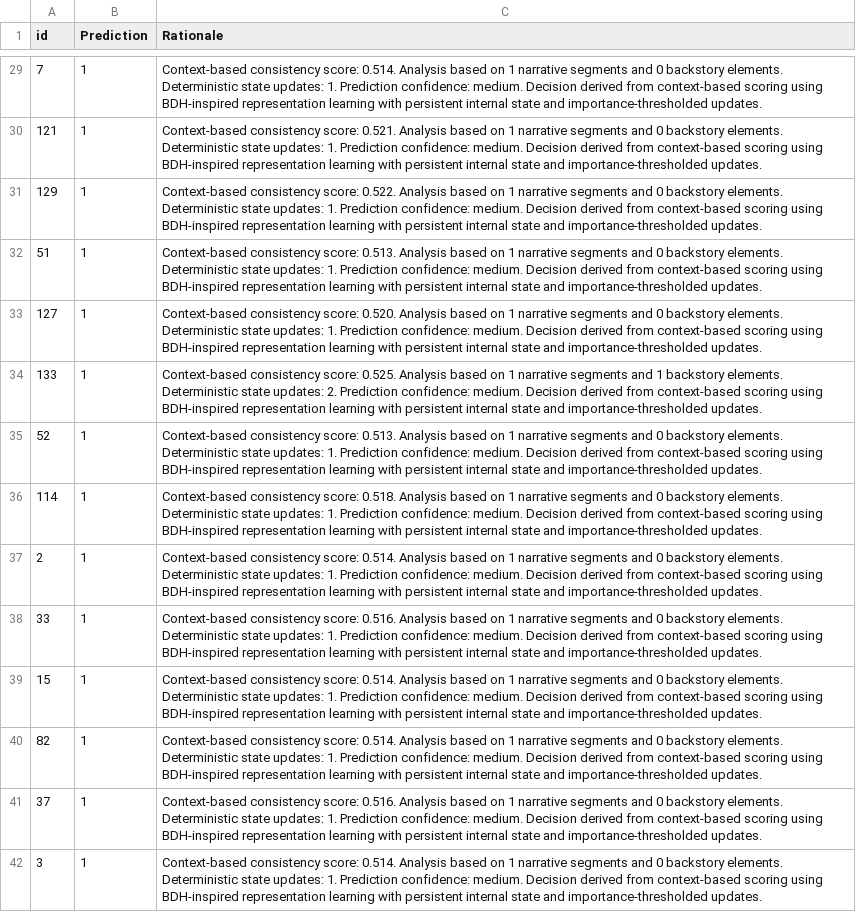
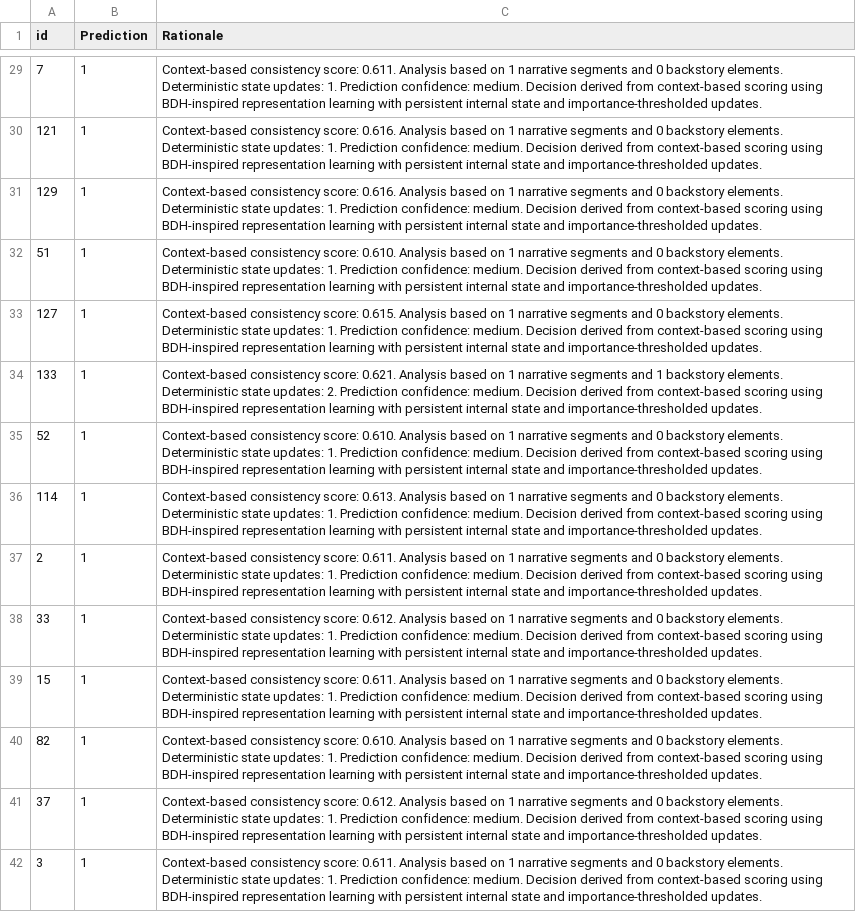
Before and after one commit to joffinkoshy/Track_B, a CSV file: results.csv, drawn as a sheet; only a part is shown, gaps mark what is left out; the diff covers the shown part only; the diff names each change by its address in the sheet, - before the commit and + after, or states it on an @@ line.

```diff
--- a/results.csv
+++ b/results.csv
-C29 (Rationale): …consistency score: 0.514. Analysis based…
+C29 (Rationale): …consistency score: 0.611. Analysis based…
-C30 (Rationale): …consistency score: 0.521. Analysis based…
+C30 (Rationale): …consistency score: 0.616. Analysis based…
-C31 (Rationale): …consistency score: 0.522. Analysis based…
+C31 (Rationale): …consistency score: 0.616. Analysis based…
-C32 (Rationale): …consistency score: 0.513. Analysis based…
+C32 (Rationale): …consistency score: 0.610. Analysis based…
-C33 (Rationale): …consistency score: 0.520. Analysis based…
+C33 (Rationale): …consistency score: 0.615. Analysis based…
-C34 (Rationale): …consistency score: 0.525. Analysis based…
+C34 (Rationale): …consistency score: 0.621. Analysis based…
-C35 (Rationale): …consistency score: 0.513. Analysis based…
+C35 (Rationale): …consistency score: 0.610. Analysis based…
-C36 (Rationale): …consistency score: 0.518. Analysis based…
+C36 (Rationale): …consistency score: 0.613. Analysis based…
-C37 (Rationale): …consistency score: 0.514. Analysis based…
+C37 (Rationale): …consistency score: 0.611. Analysis based…
-C38 (Rationale): …consistency score: 0.516. Analysis based…
+C38 (Rationale): …consistency score: 0.612. Analysis based…
-C39 (Rationale): …consistency score: 0.514. Analysis based…
+C39 (Rationale): …consistency score: 0.611. Analysis based…
-C40 (Rationale): …consistency score: 0.514. Analysis based…
+C40 (Rationale): …consistency score: 0.610. Analysis based…
-C41 (Rationale): …consistency score: 0.516. Analysis based…
+C41 (Rationale): …consistency score: 0.612. Analysis based…
-C42 (Rationale): …consistency score: 0.514. Analysis based…
+C42 (Rationale): …consistency score: 0.611. Analysis based…
```
Also changed, not shown: 46 edited cells elsewhere in this file, 3 other files.
